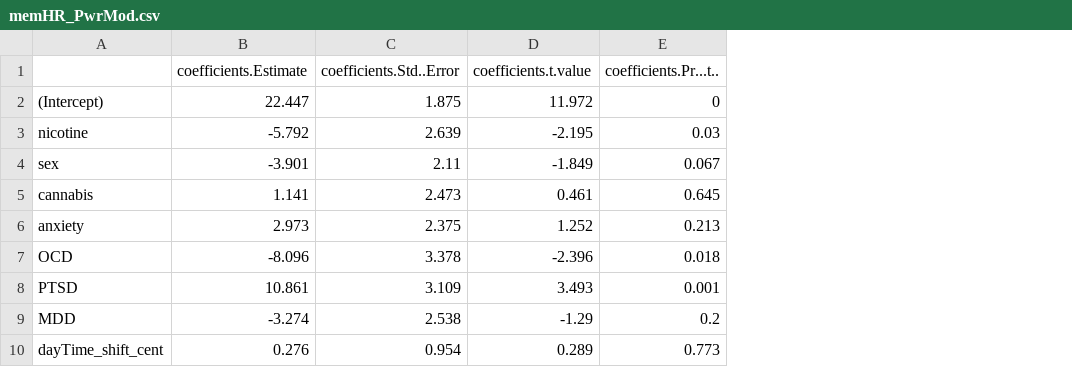
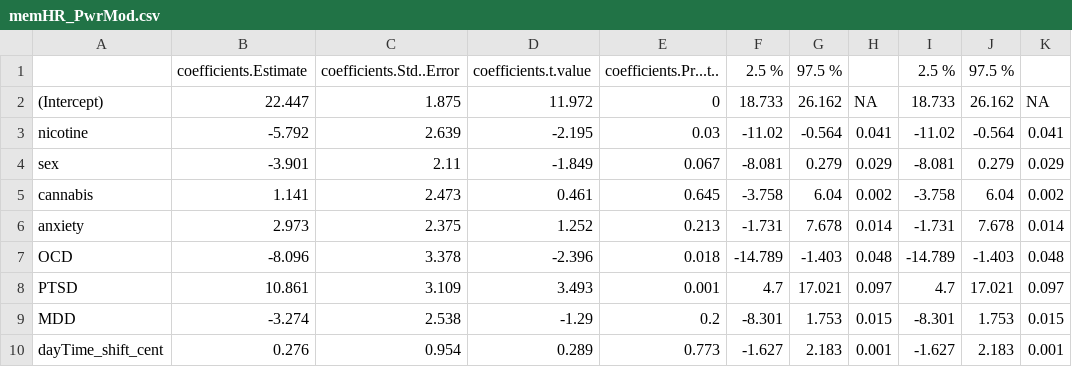
Before and after one commit to tmbiba81/MBO_shared, a CSV file: Results/memHR_PwrMod.csv, drawn as a sheet; the diff names each change by its address in the sheet, - before the commit and + after, or states it on an @@ line.

```diff
--- a/Results/memHR_PwrMod.csv
+++ b/Results/memHR_PwrMod.csv
+column F, rows 1-10: 2.5 % | 18.733 | -11.02 | -8.081 | -3.758 | -1.731 | -14.789 | 4.7 | -8.301 | -1.627
+column G, rows 1-10: 97.5 % | 26.162 | -0.564 | 0.279 | 6.04 | 7.678 | -1.403 | 17.021 | 1.753 | 2.183
+column H, rows 2-10: NA | 0.041 | 0.029 | 0.002 | 0.014 | 0.048 | 0.097 | 0.015 | 0.001
+column I, rows 1-10: 2.5 % | 18.733 | -11.02 | -8.081 | -3.758 | -1.731 | -14.789 | 4.7 | -8.301 | -1.627
+column J, rows 1-10: 97.5 % | 26.162 | -0.564 | 0.279 | 6.04 | 7.678 | -1.403 | 17.021 | 1.753 | 2.183
+column K, rows 2-10: NA | 0.041 | 0.029 | 0.002 | 0.014 | 0.048 | 0.097 | 0.015 | 0.001
```
Also changed, not shown: Results/memIES_PwrMod.csv, Results/memPerfMod.csv, 9 other files.
